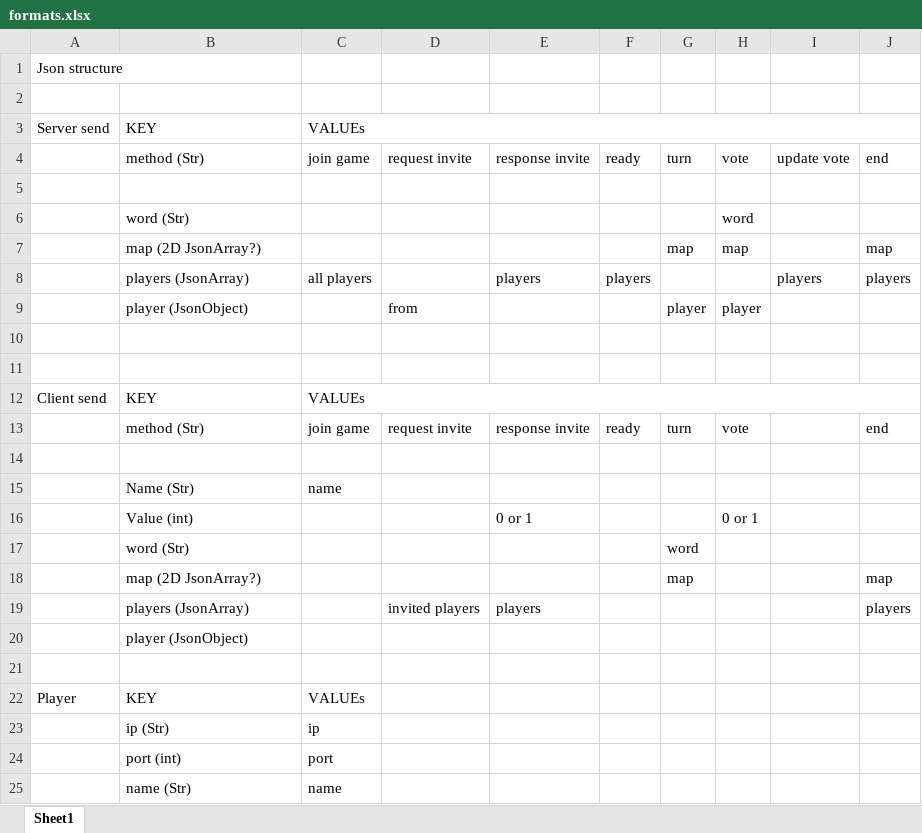
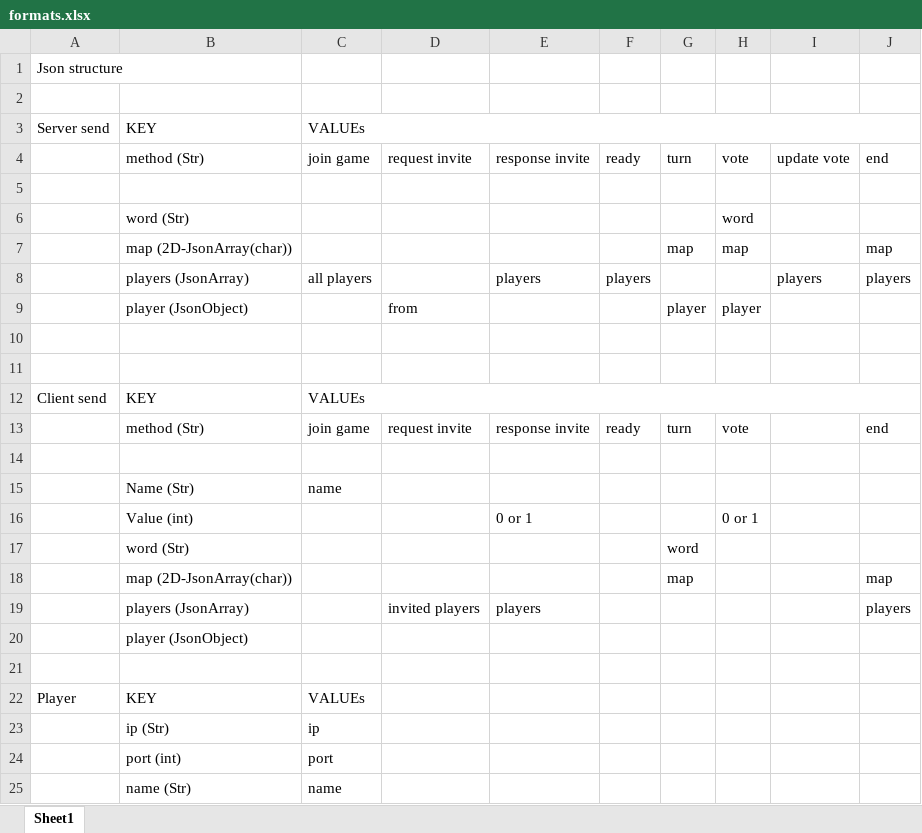
Before and after one commit to reporkey/Scrabble-Game, an Excel workbook: formats.xlsx, sheet Sheet1, drawn as a sheet; only a part is shown; values as stored, in another font and other column widths than the file's, no borders; the diff names each change by its address in the sheet, - before the commit and + after, or states it on an @@ line.

Commit message:
change map format from char[][] to JSONArray(JSONArray(Char))

```diff
--- a/formats.xlsx (sheet Sheet1)
+++ b/formats.xlsx (sheet Sheet1)
-B7: map (2D JsonArray?)
+B7: map (2D-JsonArray(char))
-B18: map (2D JsonArray?)
+B18: map (2D-JsonArray(char))
```
Also changed, not shown: 1 other file.
